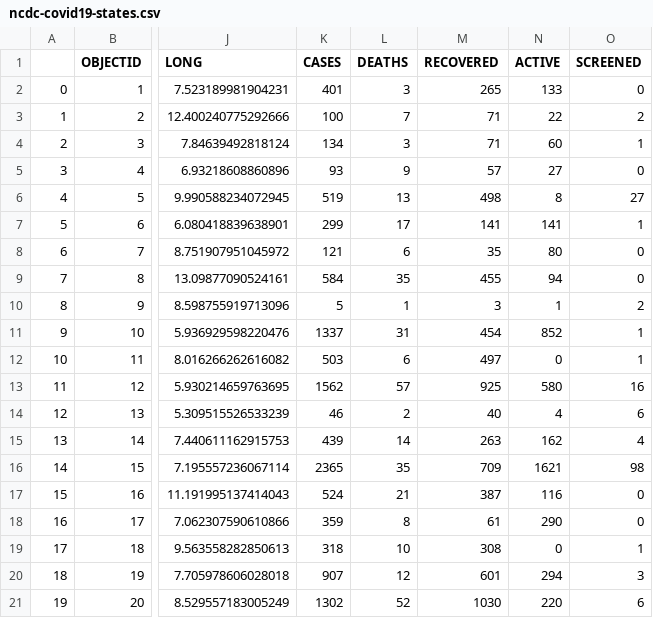
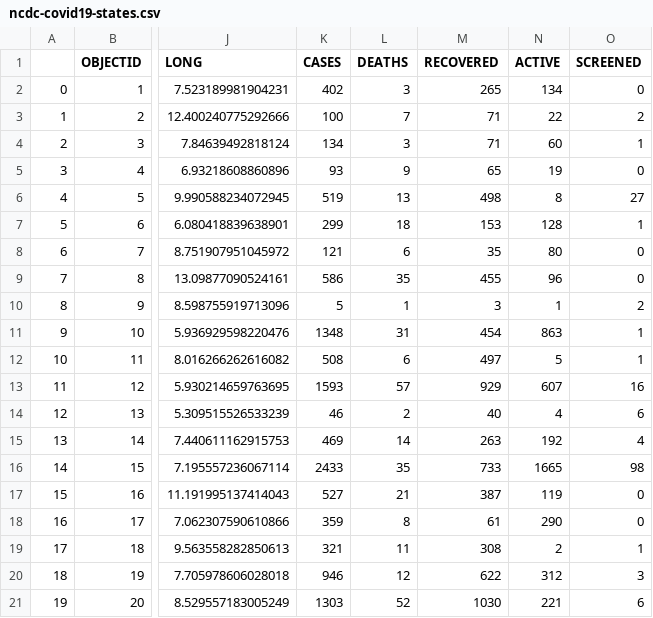
Before and after one commit to Kamparia/nigeria-covid19-data, a CSV file: data/csv/ncdc-covid19-states.csv, drawn as a sheet; only a part is shown, gaps mark what is left out; the diff covers the shown part only; the diff names each change by its address in the sheet, - before the commit and + after, or states it on an @@ line.

```diff
--- a/data/csv/ncdc-covid19-states.csv
+++ b/data/csv/ncdc-covid19-states.csv
-K2 (CASES): 401
+K2 (CASES): 402
-N2 (ACTIVE): 133
+N2 (ACTIVE): 134
-M5 (RECOVERED): 57
+M5 (RECOVERED): 65
-N5 (ACTIVE): 27
+N5 (ACTIVE): 19
-L7 (DEATHS): 17
+L7 (DEATHS): 18
-M7 (RECOVERED): 141
+M7 (RECOVERED): 153
-N7 (ACTIVE): 141
+N7 (ACTIVE): 128
-K9 (CASES): 584
+K9 (CASES): 586
-N9 (ACTIVE): 94
+N9 (ACTIVE): 96
-K11 (CASES): 1337
+K11 (CASES): 1348
-N11 (ACTIVE): 852
+N11 (ACTIVE): 863
-K12 (CASES): 503
+K12 (CASES): 508
-N12 (ACTIVE): 0
+N12 (ACTIVE): 5
-K13 (CASES): 1562
+K13 (CASES): 1593
-M13 (RECOVERED): 925
+M13 (RECOVERED): 929
-N13 (ACTIVE): 580
+N13 (ACTIVE): 607
-K15 (CASES): 439
+K15 (CASES): 469
-N15 (ACTIVE): 162
+N15 (ACTIVE): 192
-K16 (CASES): 2365
+K16 (CASES): 2433
-M16 (RECOVERED): 709
+M16 (RECOVERED): 733
-N16 (ACTIVE): 1621
+N16 (ACTIVE): 1665
-K17 (CASES): 524
+K17 (CASES): 527
-N17 (ACTIVE): 116
+N17 (ACTIVE): 119
-K19 (CASES): 318
+K19 (CASES): 321
-L19 (DEATHS): 10
+L19 (DEATHS): 11
-N19 (ACTIVE): 0
+N19 (ACTIVE): 2
-K20 (CASES): 907
+K20 (CASES): 946
-M20 (RECOVERED): 601
+M20 (RECOVERED): 622
-N20 (ACTIVE): 294
+N20 (ACTIVE): 312
-K21 (CASES): 1302
+K21 (CASES): 1303
-N21 (ACTIVE): 220
+N21 (ACTIVE): 221
```
Also changed, not shown: 24 edited cells elsewhere in this file, data/csv/ncdc-covid19-dailyupdates.csv, data/csv/ncdc-covid19-states-daily-cases.csv, 6 other files.
